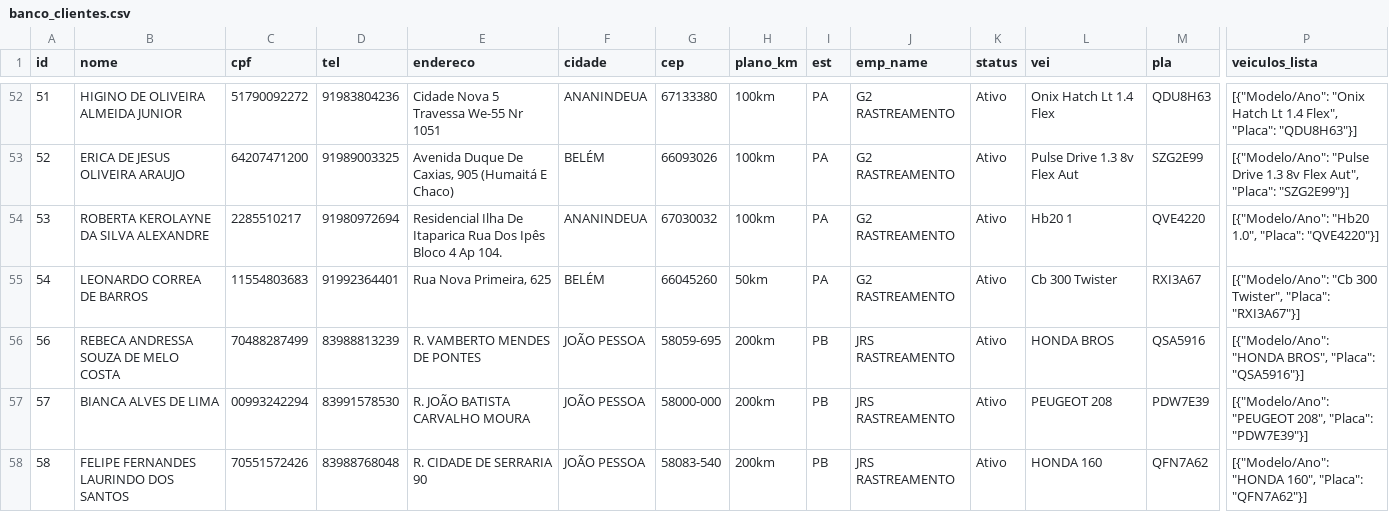
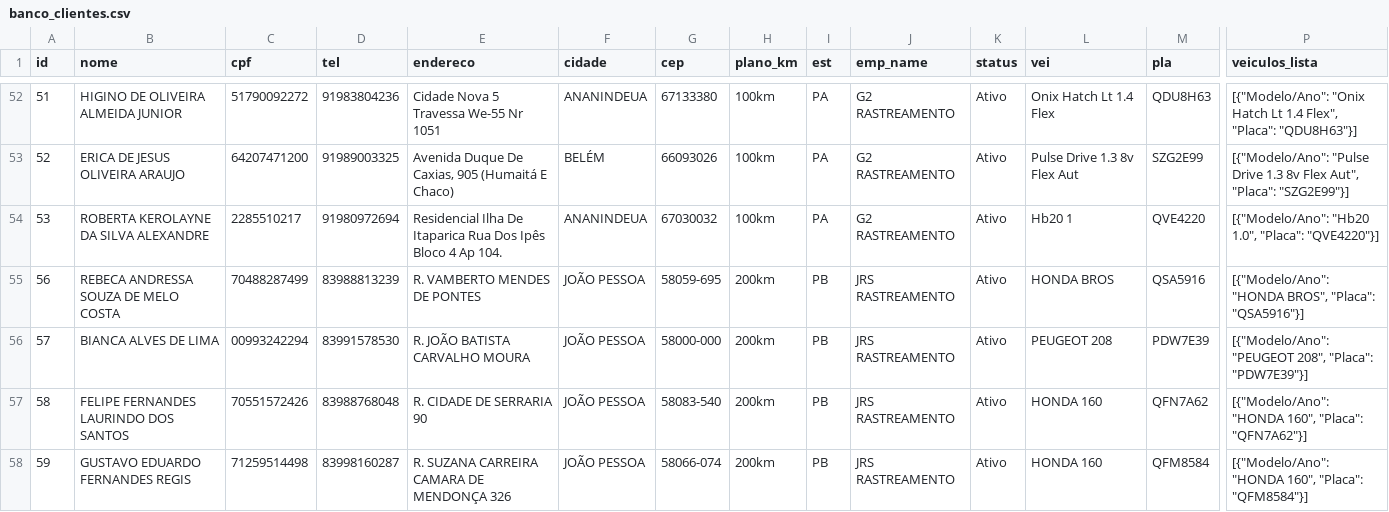
Before and after one commit to adrastreamentos/ad-central, a CSV file: AD_Assistencia/banco_clientes.csv, drawn as a sheet; only a part is shown, gaps mark what is left out; the shorter side is filled out with more unchanged rows; rows hold the shown columns only; the diff names each change by its address in the sheet, - before the commit and + after, or states it on an @@ line.

Commit message:
🔥 Auto-salvamento: AD_Assistencia/banco_clientes.csv

```diff
--- a/AD_Assistencia/banco_clientes.csv
+++ b/AD_Assistencia/banco_clientes.csv
-row 55: 54 | LEONARDO CORREA DE BARROS | 11554803683 | 91992364401 | Rua Nova Primeira, 625 | BELÉM | 66045260 | 50km | PA | G2 RASTREAMENTO | Ativo | Cb 300 Twister | RXI3A67 | [{"Modelo/Ano": "Cb 300 Twister", "Placa": "RXI3A67"}]
```
